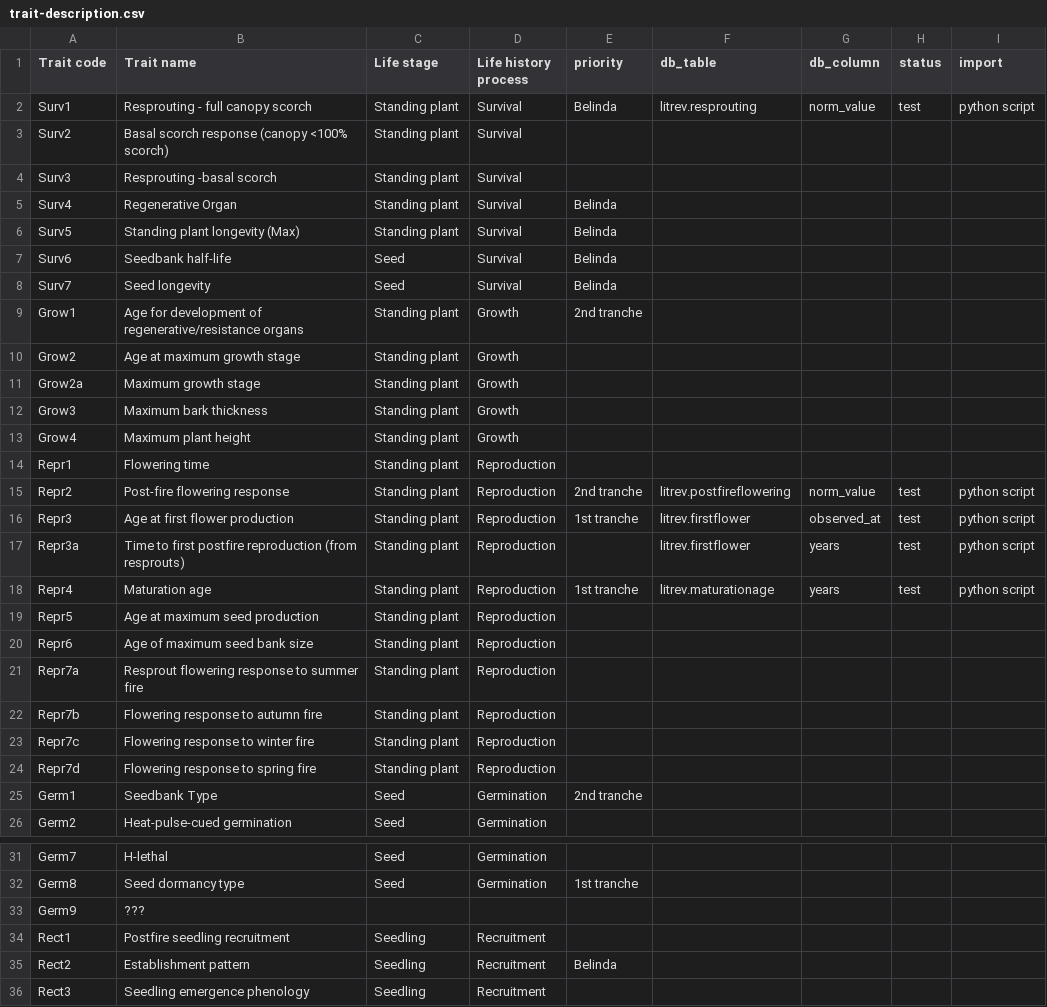
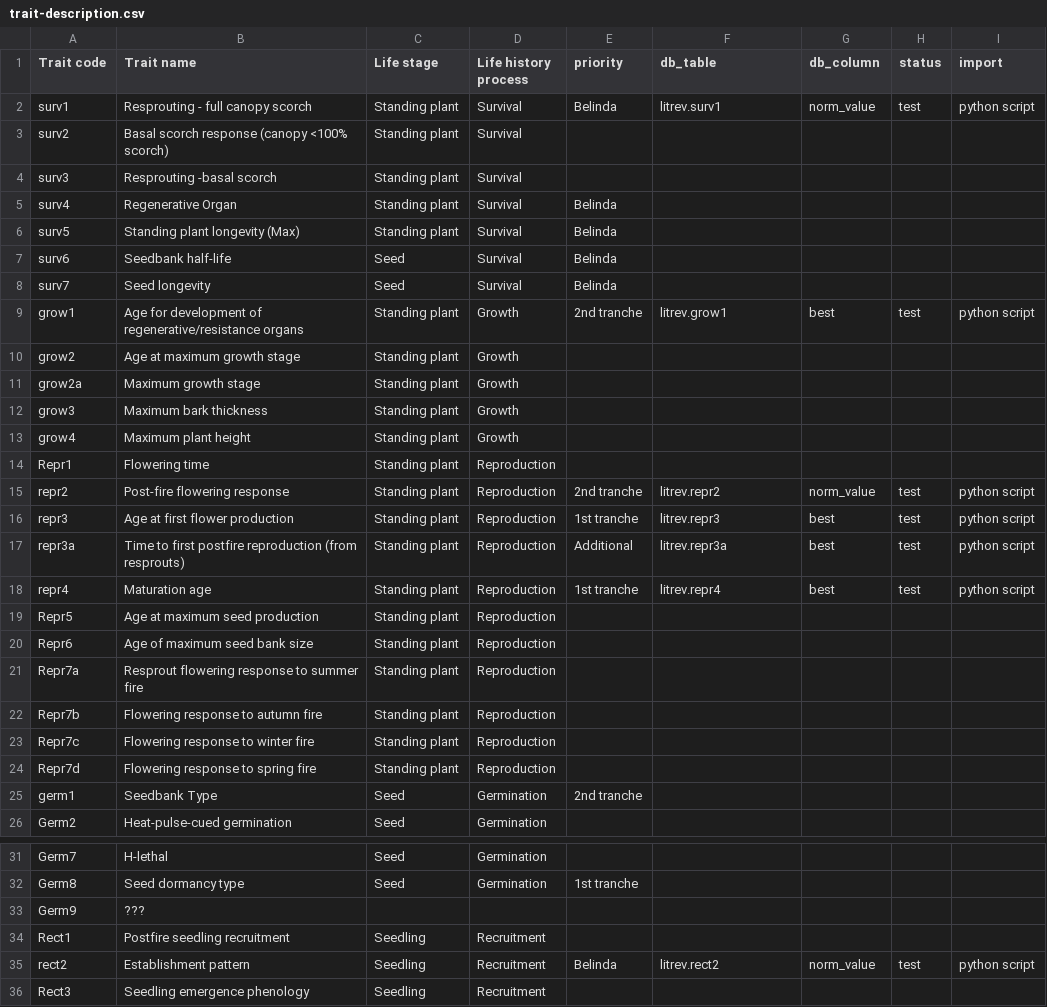
Before and after one commit to ces-unsw-edu-au/fireveg-webapp, a CSV file: webapp/static/metadata/trait-description.csv, drawn as a sheet; only a part is shown, gaps mark what is left out.

```diff
--- a/webapp/static/metadata/trait-description.csv
+++ b/webapp/static/metadata/trait-description.csv
@@ -1,19 +1,19 @@
 Trait code,Trait name,Life stage,Life history process,priority,db_table,db_column,status,import
-Surv1,Resprouting - full canopy scorch,Standing plant,Survival,Belinda,litrev.resprouting,norm_value,test,python script
-Surv2,Basal scorch response (canopy <100% scorch),Standing plant,Survival,,,,,
-Surv3,Resprouting -basal scorch,Standing plant,Survival,,,,,
-Surv4,Regenerative Organ,Standing plant,Survival,Belinda,,,,
-Surv5,Standing plant longevity (Max),Standing plant,Survival,Belinda,,,,
-Surv6,Seedbank half-life,Seed,Survival,Belinda,,,,
-Surv7,Seed longevity,Seed,Survival,Belinda,,,,
-Grow1,Age for development of regenerative/resistance organs,Standing plant,Growth,2nd tranche,,,,
-Grow2,Age at maximum growth stage,Standing plant,Growth,,,,,
-Grow2a,Maximum growth stage,Standing plant,Growth,,,,,
-Grow3,Maximum bark thickness,Standing plant,Growth,,,,,
-Grow4,Maximum plant height,Standing plant,Growth,,,,,
+surv1,Resprouting - full canopy scorch,Standing plant,Survival,Belinda,litrev.surv1,norm_value,test,python script
+surv2,Basal scorch response (canopy <100% scorch),Standing plant,Survival,,,,,
+surv3,Resprouting -basal scorch,Standing plant,Survival,,,,,
+surv4,Regenerative Organ,Standing plant,Survival,Belinda,,,,
+surv5,Standing plant longevity (Max),Standing plant,Survival,Belinda,,,,
+surv6,Seedbank half-life,Seed,Survival,Belinda,,,,
+surv7,Seed longevity,Seed,Survival,Belinda,,,,
+grow1,Age for development of regenerative/resistance organs,Standing plant,Growth,2nd tranche,litrev.grow1,best,test,python script
+grow2,Age at maximum growth stage,Standing plant,Growth,,,,,
+grow2a,Maximum growth stage,Standing plant,Growth,,,,,
+grow3,Maximum bark thickness,Standing plant,Growth,,,,,
+grow4,Maximum plant height,Standing plant,Growth,,,,,
 Repr1,Flowering time,Standing plant,Reproduction,,,,,
-Repr2,Post-fire flowering response,Standing plant,Reproduction,2nd tranche,litrev.postfireflowering,norm_value,test,python script
-Repr3,Age at first flower production,Standing plant,Reproduction,1st tranche,litrev.firstflower,observed_at,test,python script
-Repr3a,Time to first postfire reproduction (from resprouts),Standing plant,Reproduction,,litrev.firstflower,years,test,python script
-Repr4,Maturation age,Standing plant,Reproduction,1st tranche,litrev.maturationage,years,test,python script
+repr2,Post-fire flowering response,Standing plant,Reproduction,2nd tranche,litrev.repr2,norm_value,test,python script
+repr3,Age at first flower production,Standing plant,Reproduction,1st tranche,litrev.repr3,best,test,python script
+repr3a,Time to first postfire reproduction (from resprouts),Standing plant,Reproduction,Additional,litrev.repr3a,best,test,python script
+repr4,Maturation age,Standing plant,Reproduction,1st tranche,litrev.repr4,best,test,python script
 Repr5,Age at maximum seed production,Standing plant,Reproduction,,,,,
@@ -24,3 +24,3 @@ Repr7c,Flowering response to winter fire,Standing plant,Reproduction,,,,,
 Repr7d,Flowering response to spring fire,Standing plant,Reproduction,,,,,
-Germ1,Seedbank Type,Seed,Germination,2nd tranche,,,,
+germ1,Seedbank Type,Seed,Germination,2nd tranche,,,,
 Germ2,Heat-pulse-cued germination,Seed,Germination,,,,,
@@ -34,3 +34,3 @@ Germ9,???,,,,,,,
 Rect1,Postfire seedling recruitment,Seedling,Recruitment,,,,,
-Rect2,Establishment pattern,Seedling,Recruitment,Belinda,,,,
+rect2,Establishment pattern,Seedling,Recruitment,Belinda,litrev.rect2,norm_value,test,python script
 Rect3,Seedling emergence phenology,Seedling,Recruitment,,,,,
```
Also changed, not shown: webapp/static/metadata/trait-value-description.csv, 10 other files.
